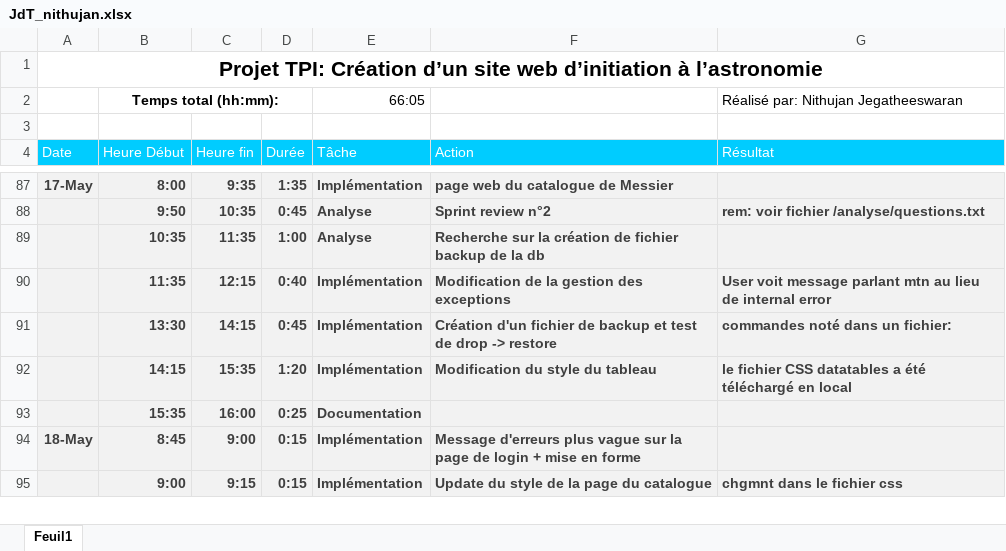
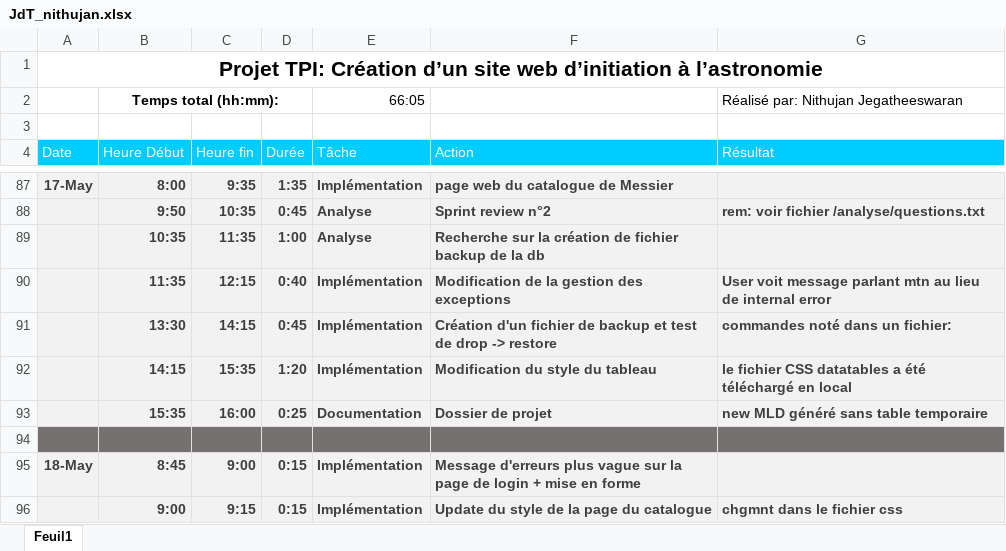
Before and after one commit to J-Nithujan/TPI-astronomie, an Excel workbook: rapports et jdt/JdT_nithujan.xlsx, sheet Feuil1, drawn as a sheet; only a part is shown, gaps mark what is left out; values as stored, in another font and other column widths than the file's, no borders; the diff names each change by its address in the sheet, - before the commit and + after, or states it on an @@ line.

Commit message:
conflicted file corrected

```diff
--- a/rapports et jdt/JdT_nithujan.xlsx (sheet Feuil1)
+++ b/rapports et jdt/JdT_nithujan.xlsx (sheet Feuil1)
-F93 (Action): (empty)
+F93 (Action): Dossier de projet
-G93 (Résultat): (empty)
+G93 (Résultat): new MLD généré sans table temporaire
+row 94: (empty)
```
